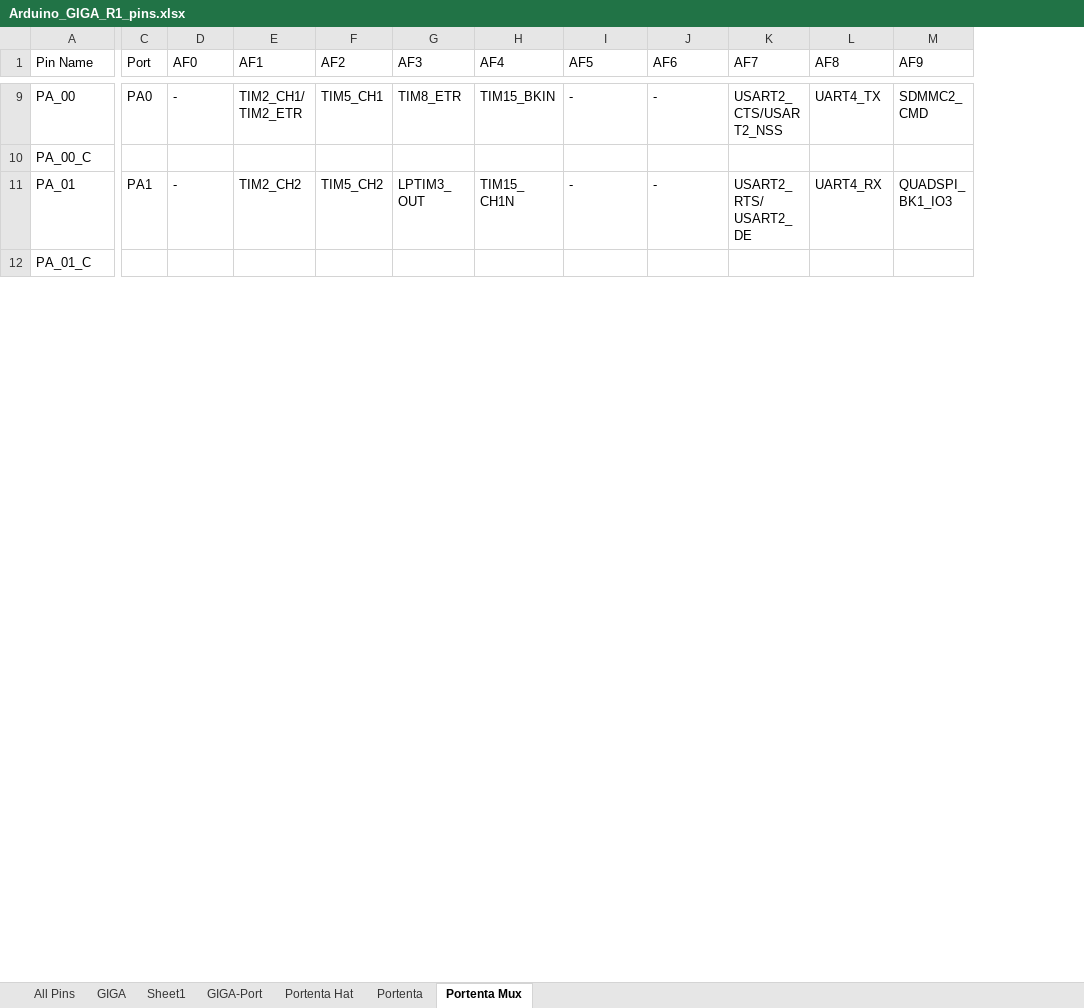
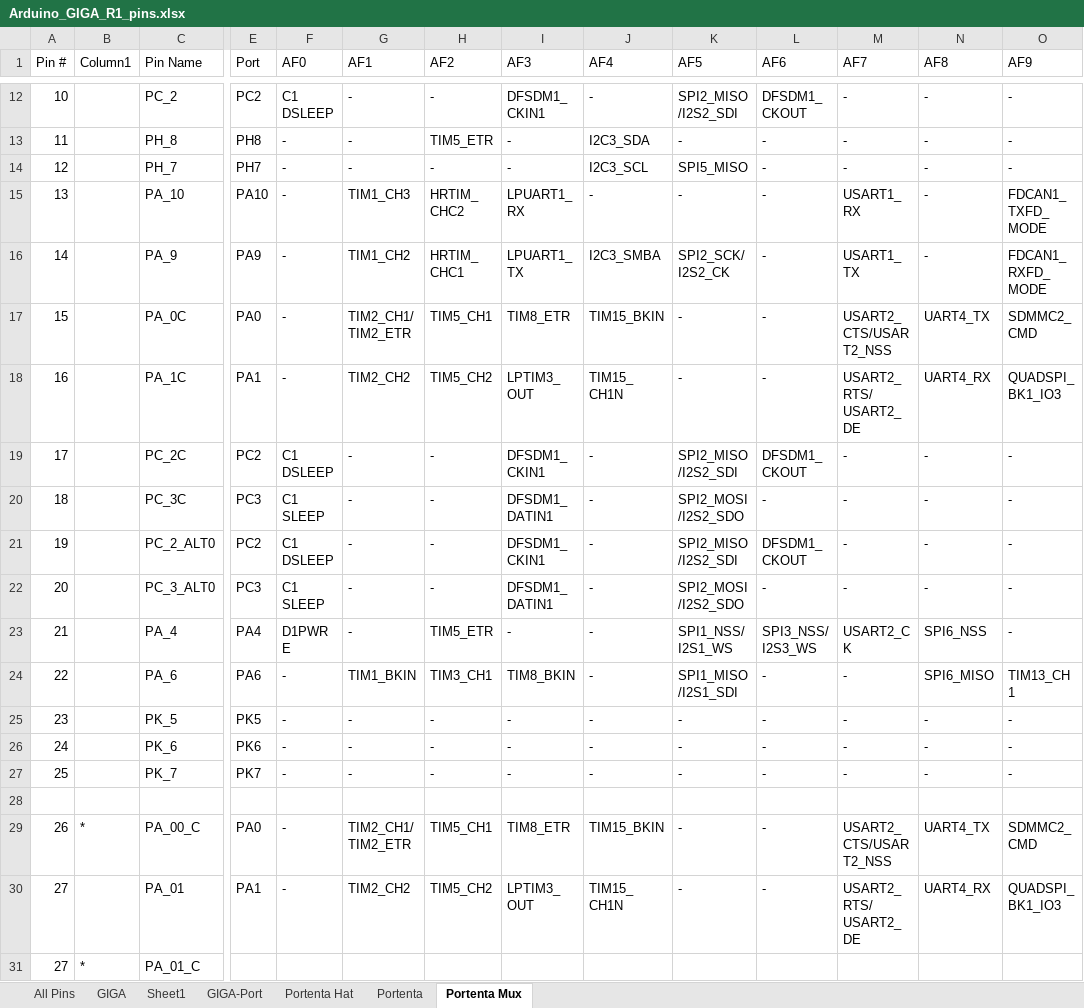
Before and after one commit to KurtE/Arduino_GIGA-stuff, an Excel workbook: Documents/Arduino_GIGA_R1_pins.xlsx, sheet Portenta Mux, drawn as a sheet; only a part is shown, gaps mark what is left out; values as stored, in another font and other column widths than the file's, no borders; table styles not drawn; addresses are those after the commit; rows hold the shown columns only; ↵ is a line break in a cell; the diff covers the shown part only; the diff names each change by its address in the sheet, - before the commit and + after, or states it on an @@ line.

```diff
--- a/Documents/Arduino_GIGA_R1_pins.xlsx (sheet Portenta Mux)
+++ b/Documents/Arduino_GIGA_R1_pins.xlsx (sheet Portenta Mux)
+column A (Pin #), row 17: 15; rows 29-31: 26 | 27 | 27
+column B (Column1), rows 29-31: * |  | *
+row 12: 10 |  | PC_2 | PC2 | C1 ↵ DSLEEP | - | - | DFSDM1_ ↵ CKIN1 | - | SPI2_MISO ↵ /I2S2_SDI | DFSDM1_ ↵ CKOUT | - | - | -
+row 13: 11 |  | PH_8 | PH8 | - | - | TIM5_ETR | - | I2C3_SDA | - | - | - | - | -
+row 14: 12 |  | PH_7 | PH7 | - | - | - | - | I2C3_SCL | SPI5_MISO | - | - | - | -
+row 15: 13 |  | PA_10 | PA10 | - | TIM1_CH3 | HRTIM_ ↵ CHC2 | LPUART1_ ↵ RX | - | - | - | USART1_ ↵ RX | - | FDCAN1_ ↵ TXFD_ ↵ MODE
+row 16: 14 |  | PA_9 | PA9 | - | TIM1_CH2 | HRTIM_ ↵ CHC1 | LPUART1_ ↵ TX | I2C3_SMBA | SPI2_SCK/ ↵ I2S2_CK | - | USART1_ ↵ TX | - | FDCAN1_ ↵ RXFD_ ↵ MODE
-C17 (Pin Name): PA_00
+C17 (Pin Name): PA_0C
+row 18: 16 |  | PA_1C | PA1 | - | TIM2_CH2 | TIM5_CH2 | LPTIM3_ ↵ OUT | TIM15_ ↵ CH1N | - | - | USART2_ ↵ RTS/ ↵ USART2_ ↵ DE | UART4_RX | QUADSPI_ ↵ BK1_IO3
+row 19: 17 |  | PC_2C | PC2 | C1 ↵ DSLEEP | - | - | DFSDM1_ ↵ CKIN1 | - | SPI2_MISO ↵ /I2S2_SDI | DFSDM1_ ↵ CKOUT | - | - | -
+row 20: 18 |  | PC_3C | PC3 | C1 ↵ SLEEP | - | - | DFSDM1_ ↵ DATIN1 | - | SPI2_MOSI ↵ /I2S2_SDO | - | - | - | -
+row 21: 19 |  | PC_2_ALT0 | PC2 | C1 ↵ DSLEEP | - | - | DFSDM1_ ↵ CKIN1 | - | SPI2_MISO ↵ /I2S2_SDI | DFSDM1_ ↵ CKOUT | - | - | -
+row 22: 20 |  | PC_3_ALT0 | PC3 | C1 ↵ SLEEP | - | - | DFSDM1_ ↵ DATIN1 | - | SPI2_MOSI ↵ /I2S2_SDO | - | - | - | -
+row 23: 21 |  | PA_4 | PA4 | D1PWR ↵ E | - | TIM5_ETR | - | - | SPI1_NSS/ ↵ I2S1_WS | SPI3_NSS/ ↵ I2S3_WS | USART2_C ↵ K | SPI6_NSS | -
+row 24: 22 |  | PA_6 | PA6 | - | TIM1_BKIN | TIM3_CH1 | TIM8_BKIN | - | SPI1_MISO ↵ /I2S1_SDI | - | - | SPI6_MISO | TIM13_CH ↵ 1
+row 25: 23 |  | PK_5 | PK5 | - | - | - | - | - | - | - | - | - | -
+row 26: 24 |  | PK_6 | PK6 | - | - | - | - | - | - | - | - | - | -
+row 27: 25 |  | PK_7 | PK7 | - | - | - | - | - | - | - | - | - | -
+row 28: (empty)
-E29 (Port): (empty)
+E29 (Port): PA0
-F29 (AF0): (empty)
+F29 (AF0): -
-G29 (AF1): (empty)
+G29 (AF1): TIM2_CH1/ ↵ TIM2_ETR
-H29 (AF2): (empty)
+H29 (AF2): TIM5_CH1
-I29 (AF3): (empty)
+I29 (AF3): TIM8_ETR
-J29 (AF4): (empty)
+J29 (AF4): TIM15_BKIN
-K29 (AF5): (empty)
+K29 (AF5): -
-L29 (AF6): (empty)
+L29 (AF6): -
-M29 (AF7): (empty)
+M29 (AF7): USART2_ ↵ CTS/USAR ↵ T2_NSS
-N29 (AF8): (empty)
+N29 (AF8): UART4_TX
-O29 (AF9): (empty)
+O29 (AF9): SDMMC2_ ↵ CMD
```
Also changed, not shown: 10 added rows, 7 removed rows and 10 edited cells elsewhere in this sheet, 3 other files.
